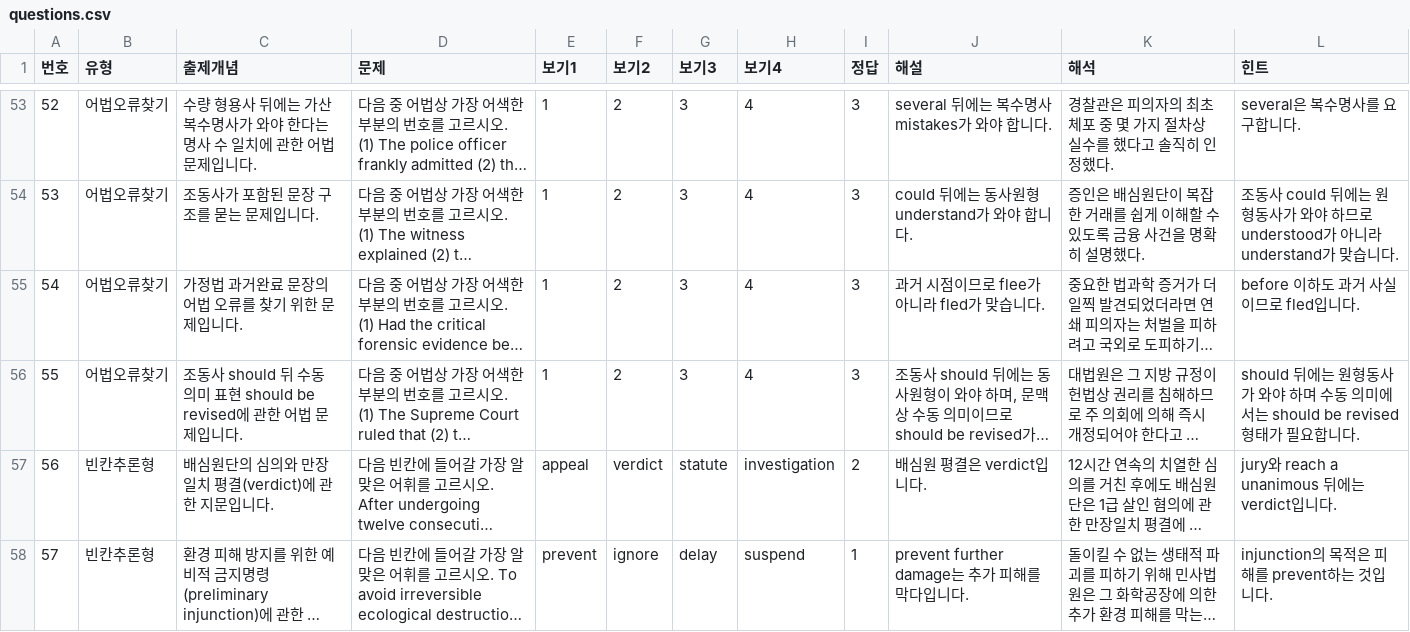
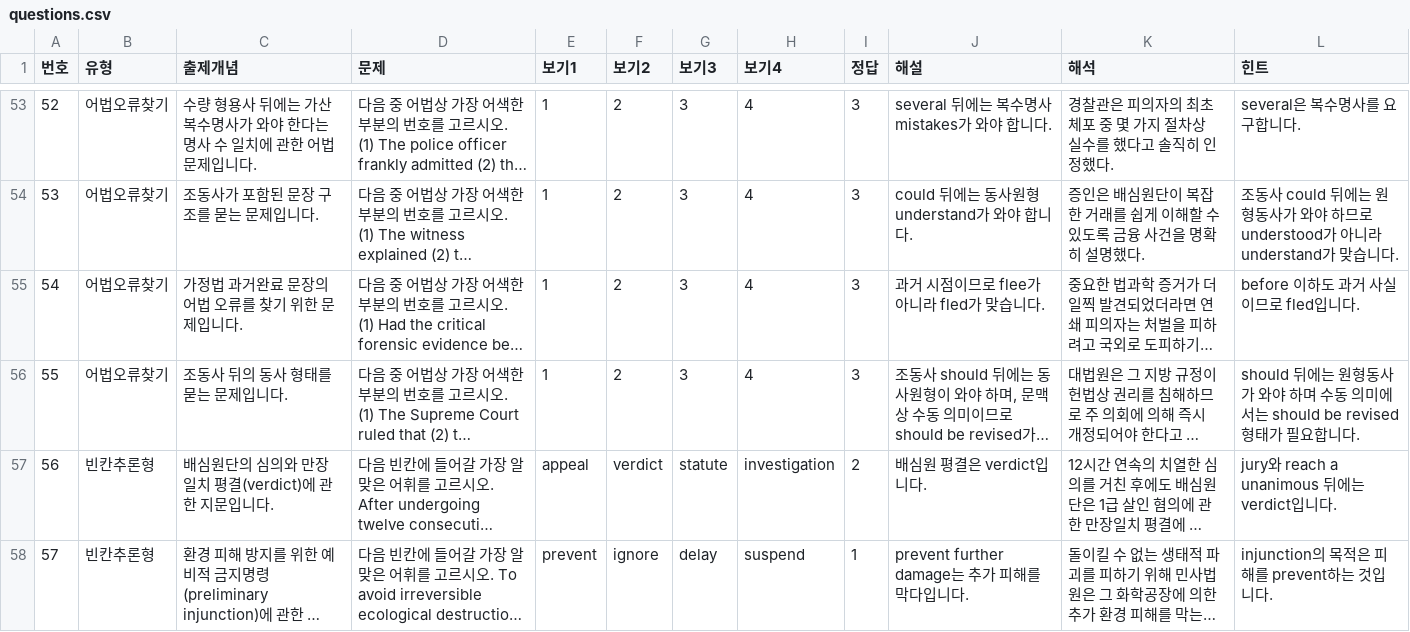
Before and after one commit to davidhor2026/law-english, a CSV file: questions.csv, drawn as a sheet; only a part is shown, gaps mark what is left out; long unchanged cells end in …; the diff names each change by its address in the sheet, - before the commit and + after, or states it on an @@ line.

Commit message:
Update questions.csv

```diff
--- a/questions.csv
+++ b/questions.csv
-C56 (출제개념): 조동사 should 뒤 수동 의미 표현 should be revised에 관한 어법 문제입니다.
+C56 (출제개념): 조동사 뒤의 동사 형태를 묻는 문제입니다.
```
